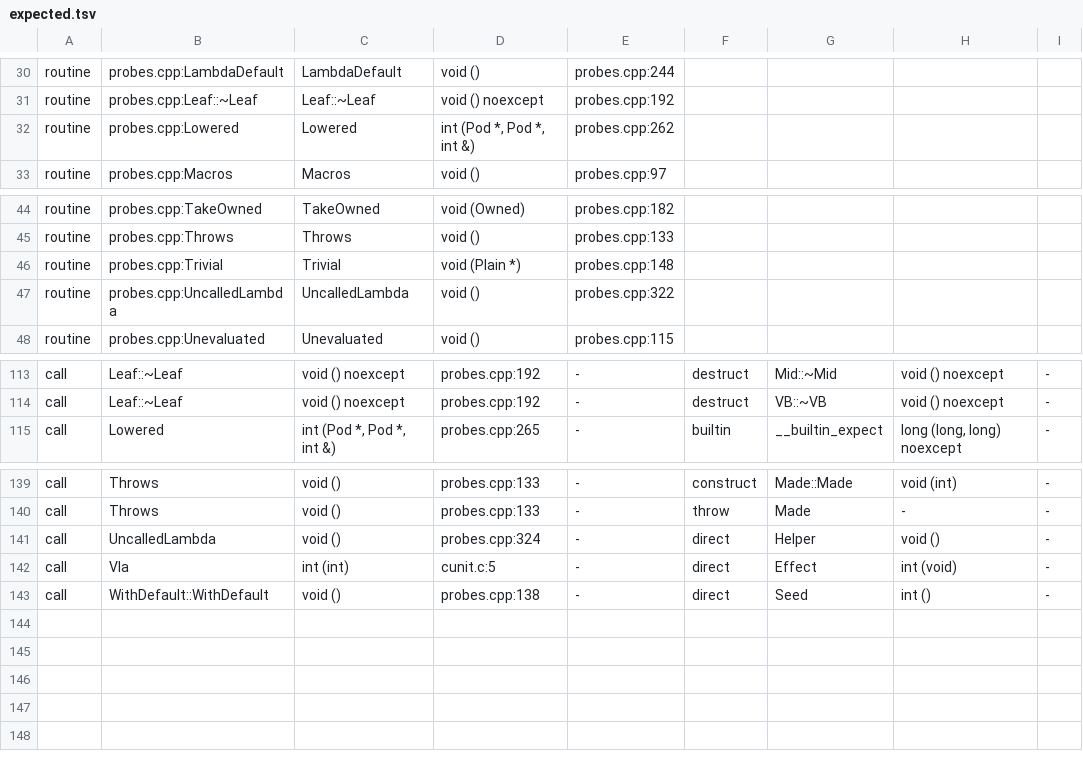
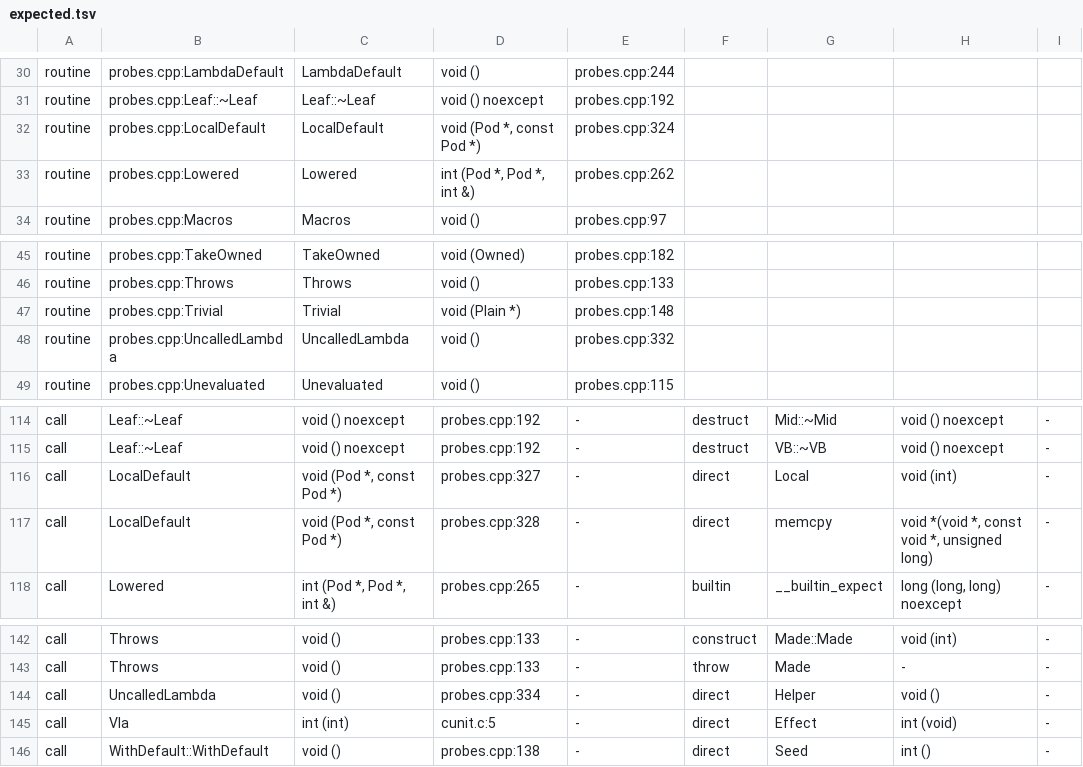
Before and after one commit to Smaug123/WoofWare.PawPrint, a TSV file: native-call-graph/oracle/expected.tsv, drawn as a sheet; only a part is shown, gaps mark what is left out.

```diff
--- a/native-call-graph/oracle/expected.tsv
+++ b/native-call-graph/oracle/expected.tsv
@@ -31,2 +31,3 @@ routine	probes.cpp:LambdaDefault	LambdaDefault	void ()	probes.cpp:244
 routine	probes.cpp:Leaf::~Leaf	Leaf::~Leaf	void () noexcept	probes.cpp:192
+routine	probes.cpp:LocalDefault	LocalDefault	void (Pod *, const Pod *)	probes.cpp:324
 routine	probes.cpp:Lowered	Lowered	int (Pod *, Pod *, int &)	probes.cpp:262
@@ -46,3 +47,3 @@ routine	probes.cpp:Throws	Throws	void ()	probes.cpp:133
 routine	probes.cpp:Trivial	Trivial	void (Plain *)	probes.cpp:148
-routine	probes.cpp:UncalledLambda	UncalledLambda	void ()	probes.cpp:322
+routine	probes.cpp:UncalledLambda	UncalledLambda	void ()	probes.cpp:332
 routine	probes.cpp:Unevaluated	Unevaluated	void ()	probes.cpp:115
@@ -114,2 +115,4 @@ call	Leaf::~Leaf	void () noexcept	probes.cpp:192	-	destruct	Mid::~Mid	void () no
 call	Leaf::~Leaf	void () noexcept	probes.cpp:192	-	destruct	VB::~VB	void () noexcept	-
+call	LocalDefault	void (Pod *, const Pod *)	probes.cpp:327	-	direct	Local	void (int)	-
+call	LocalDefault	void (Pod *, const Pod *)	probes.cpp:328	-	direct	memcpy	void *(void *, const void *, unsigned long)	-
 call	Lowered	int (Pod *, Pod *, int &)	probes.cpp:265	-	builtin	__builtin_expect	long (long, long) noexcept	-
@@ -140,3 +143,3 @@ call	Throws	void ()	probes.cpp:133	-	construct	Made::Made	void (int)	-
 call	Throws	void ()	probes.cpp:133	-	throw	Made	-	-
-call	UncalledLambda	void ()	probes.cpp:324	-	direct	Helper	void ()	-
+call	UncalledLambda	void ()	probes.cpp:334	-	direct	Helper	void ()	-
 call	Vla	int (int)	cunit.c:5	-	direct	Effect	int (void)	-
```
Also changed, not shown: native-call-graph/oracle/requests.tsv, 3 other files.
